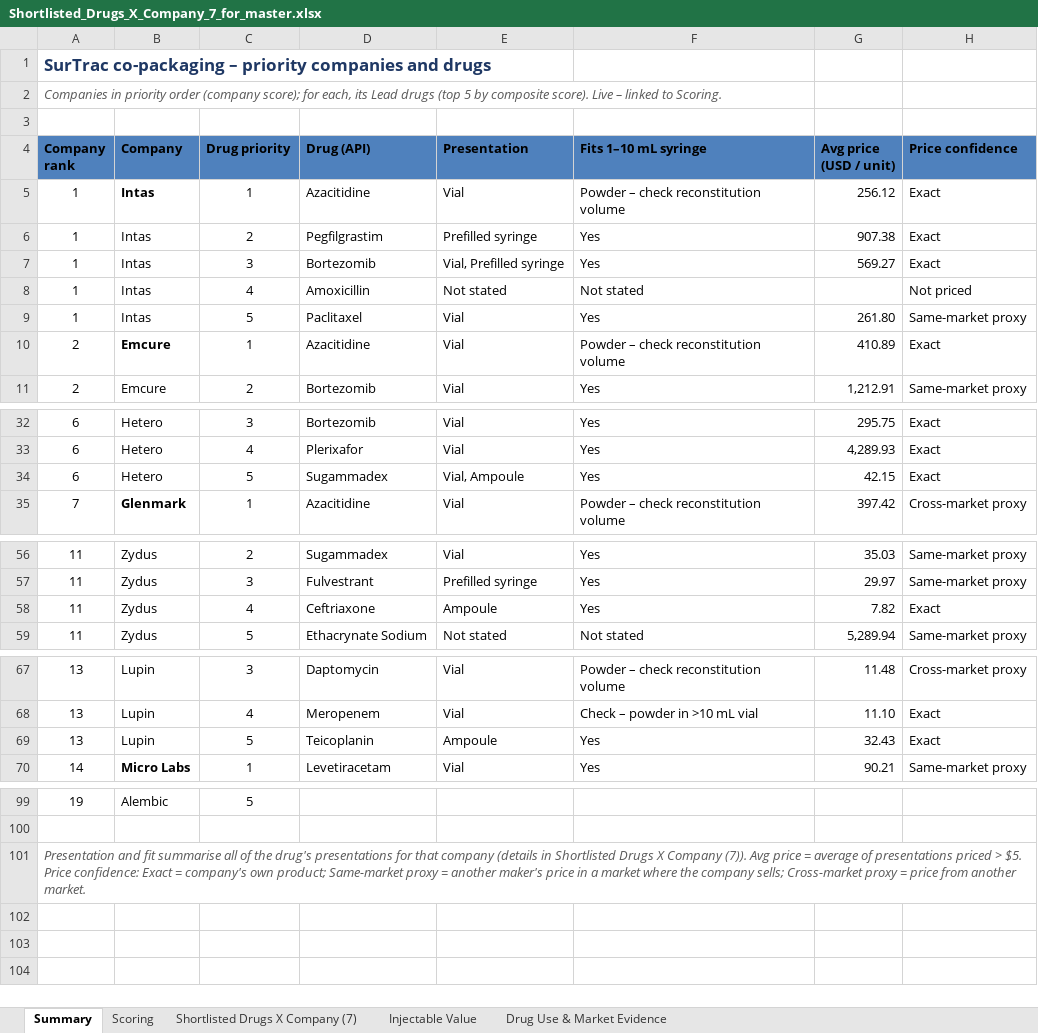
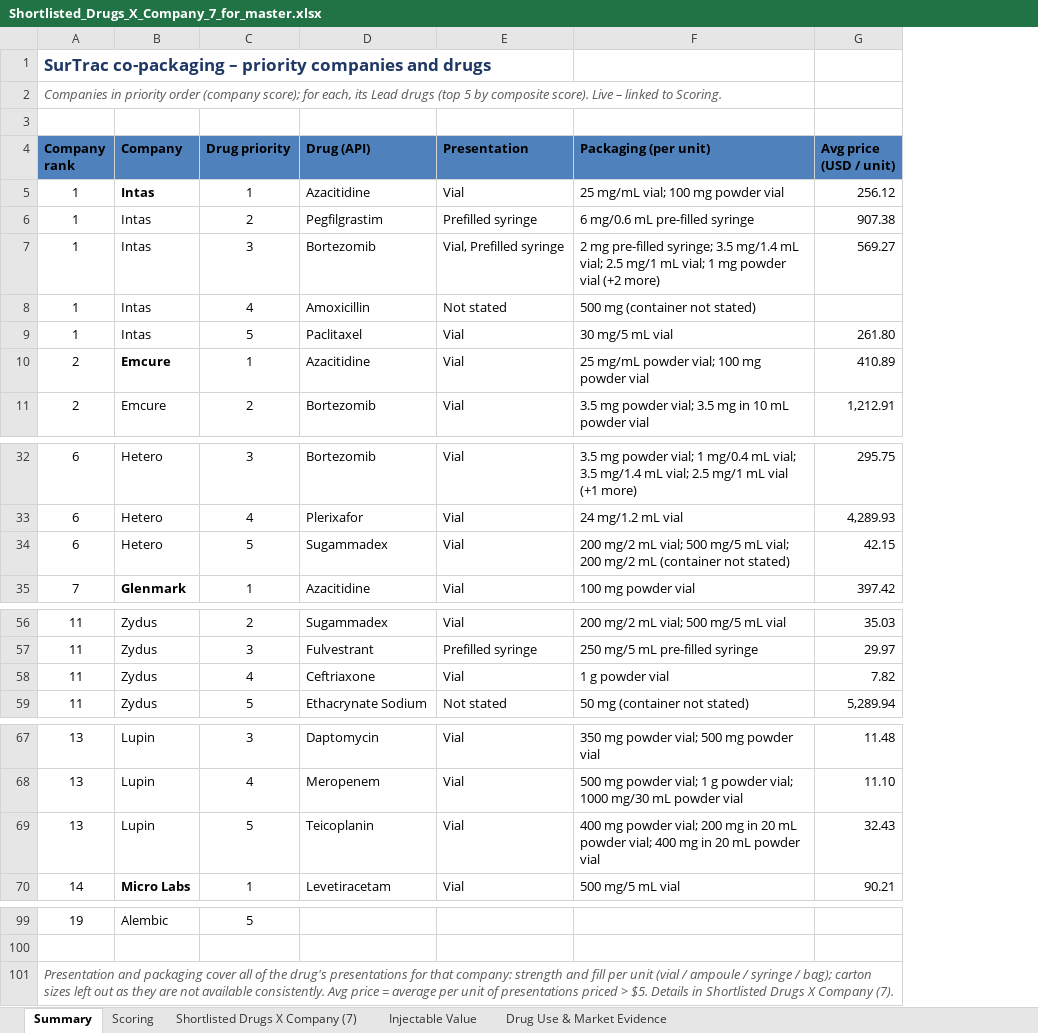
Before and after one commit to itsmechaitanyasharma-jpg/Consulting, an Excel workbook: research/Shortlisted_Drugs_X_Company_7_for_master.xlsx, sheet Summary, drawn as a sheet; only a part is shown, gaps mark what is left out; values as stored, in another font and other column widths than the file's, no borders; conditional formats not drawn; removed rows and columns are numbered as before the commit, all else as after; the diff names each change by its address in the sheet, - before the commit and + after, or states it on an @@ line.

```diff
--- a/research/Shortlisted_Drugs_X_Company_7_for_master.xlsx (sheet Summary)
+++ b/research/Shortlisted_Drugs_X_Company_7_for_master.xlsx (sheet Summary)
-column F (Fits 1–10 mL syringe), rows 5-11: Powder – check reconstitution volume | Yes | Yes | Not stated | Yes | Powder – check reconstitution volume | Yes; rows 32-35: Yes | Yes | Yes | Powder – check reconstitution volume; rows 56-59: Yes | Yes | Yes | Not stated; rows 67-70: Powder – check reconstitution volume | Check – powder in >10 mL vial | Yes | Yes
+column F (Packaging (per unit)), rows 5-11: 25 mg/mL vial; 100 mg powder vial | 6 mg/0.6 mL pre-filled syringe | 2 mg pre-filled syringe; 3.5 mg/1.4 mL vial; 2.5 mg/1 mL vial; 1 mg powder vial (+2 more) | 500 mg (container not stated) | 30 mg/5 mL vial | 25 mg/mL powder vial; 100 mg powder vial | 3.5 mg powder vial; 3.5 mg in 10 mL powder vial; rows 32-35: 3.5 mg powder vial; 1 mg/0.4 mL vial; 3.5 mg/1.4 mL vial; 2.5 mg/1 mL vial (+1 more) | 24 mg/1.2 mL vial | 200 mg/2 mL vial; 500 mg/5 mL vial; 200 mg/2 mL (container not stated) | 100 mg powder vial; rows 56-59: 200 mg/2 mL vial; 500 mg/5 mL vial | 250 mg/5 mL pre-filled syringe | 1 g powder vial | 50 mg (container not stated); rows 67-70: 350 mg powder vial; 500 mg powder vial | 500 mg powder vial; 1 g powder vial; 1000 mg/30 mL powder vial | 400 mg powder vial; 200 mg in 20 mL powder vial; 400 mg in 20 mL powder vial | 500 mg/5 mL vial
-column H (Price confidence), rows 5-11: Exact | Exact | Exact | Not priced | Same-market proxy | Exact | Same-market proxy; rows 32-35: Exact | Exact | Exact | Cross-market proxy; rows 56-59: Same-market proxy | Same-market proxy | Exact | Same-market proxy; rows 67-70: Cross-market proxy | Exact | Exact | Same-market proxy
-E34 (Presentation): Vial, Ampoule
+E34 (Presentation): Vial
-E58 (Presentation): Ampoule
+E58 (Presentation): Vial
-E69 (Presentation): Ampoule
+E69 (Presentation): Vial
-A101 (Company rank): Presentation and fit summarise all of the drug's presentations for that company (details in Shortlisted Drugs X Company (7)). Avg price = average of presentations priced > $5. Price confidence: Exact = company's own product; Same-market proxy = another maker's price in a market where the company sells; Cross-market proxy = price from another market.
+A101 (Company rank): Presentation and packaging cover all of the drug's presentations for that company: strength and fill per unit (vial / ampoule / syringe / bag); carton sizes left out as they are not available consistently. Avg price = average per unit of presentations priced > $5. Details in Shortlisted Drugs X Company (7).
```
Also changed, not shown: sheet Shortlisted Drugs X Company (7), sheet Scoring, research/SurTrac_Drug_Company_Scoring.xlsx.
